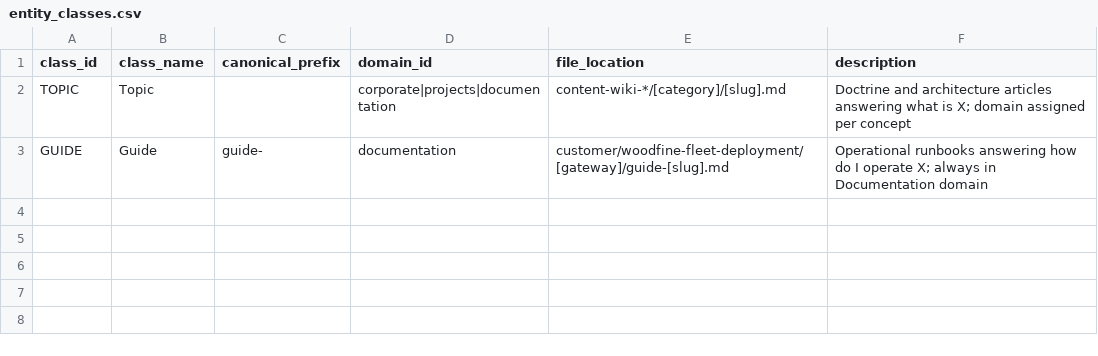
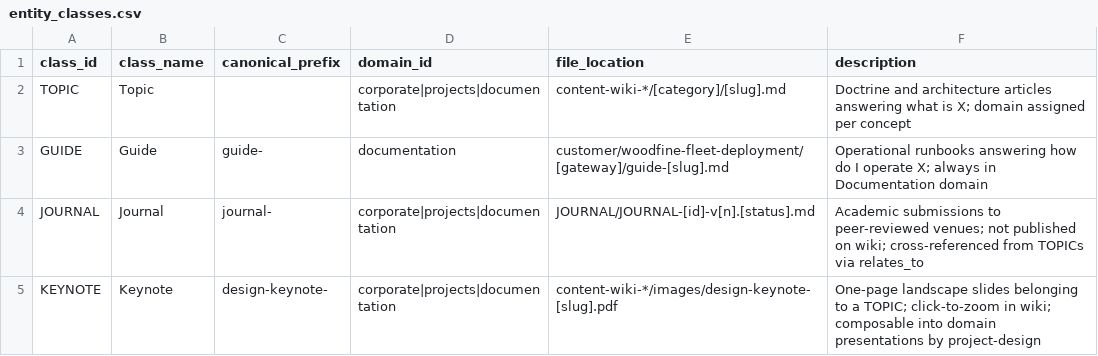
Before and after one commit to jwoodfine/pointsav-monorepo, a CSV file: service-content/ontology/entity_classes.csv, drawn as a sheet; the diff names each change by its address in the sheet, - before the commit and + after, or states it on an @@ line.

Commit message:
feat(ontology): add journals and keynotes as first-class artifact types
Four new ontology files registering JOURNAL and KEYNOTE as tracked entity
classes alongside existing TOPIC and GUIDE:
- ontology/journals/journals_projects.csv — 4 papers (retail-colocation,
  aec-data-layers, commuter, urban-fringe)
- ontology/journals/journals_documentation.csv — 6 papers (capability-geometry,
  private-network, totebox-orchestration, desktop-environment,
  foundry-dev-environment, ppn-pooled-compute)
- ontology/keynotes/keynotes_projects.csv — 3 stub entries for existing
  keynote-flagged Batch 1 TOPICs
- entity_classes.csv updated with JOURNAL and KEYNOTE class definitions

JOURNALs: academic submissions; not published on wiki; cross-referenced from
TOPICs via relates_to. KEYNOTEs: one-page landscape slides belonging to a
TOPIC; click-to-zoom in wiki; composable into domain presentations by
project-design. taxonomy.rs loader update needed (project-totebox scope).

```diff
--- a/service-content/ontology/entity_classes.csv
+++ b/service-content/ontology/entity_classes.csv
+row 4: JOURNAL | Journal | journal- | corporate|projects|documentation | JOURNAL/JOURNAL-[id]-v[n].[status].md | Academic submissions to peer-reviewed venues; not published on wiki; cross-referenced from TOPICs via relates_to
+row 5: KEYNOTE | Keynote | design-keynote- | corporate|projects|documentation | content-wiki-*/images/design-keynote-[slug].pdf | One-page landscape slides belonging to a TOPIC; click-to-zoom in wiki; composable into domain presentations by project-design
```
Also changed, not shown: 3 other files.
